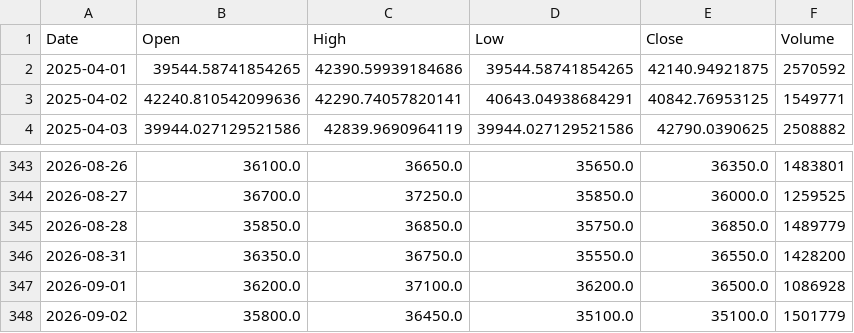
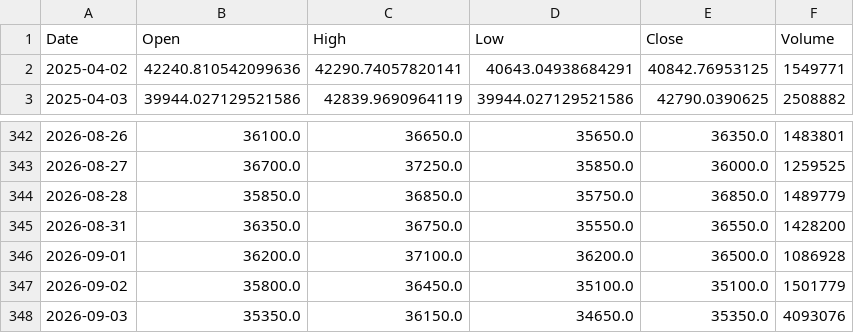
Before and after one commit to amars78/findata, a CSV file: data/035720.KS.csv, drawn as a sheet; only a part is shown, gaps mark what is left out.

```diff
--- a/data/035720.KS.csv
+++ b/data/035720.KS.csv
@@ -1,3 +1,2 @@
 Date,Open,High,Low,Close,Volume
-2025-04-01,39544.58741854265,42390.59939184686,39544.58741854265,42140.94921875,2570592
 2025-04-02,42240.810542099636,42290.74057820141,40643.04938684291,40842.76953125,1549771
@@ -348 +347,2 @@ Date,Open,High,Low,Close,Volume
 2026-09-02,35800.0,36450.0,35100.0,35100.0,1501779
+2026-09-03,35350.0,36150.0,34650.0,35350.0,4093076
```
Also changed, not shown: data/000660.KS.csv, data/005930.KS.csv, 4 other files.
